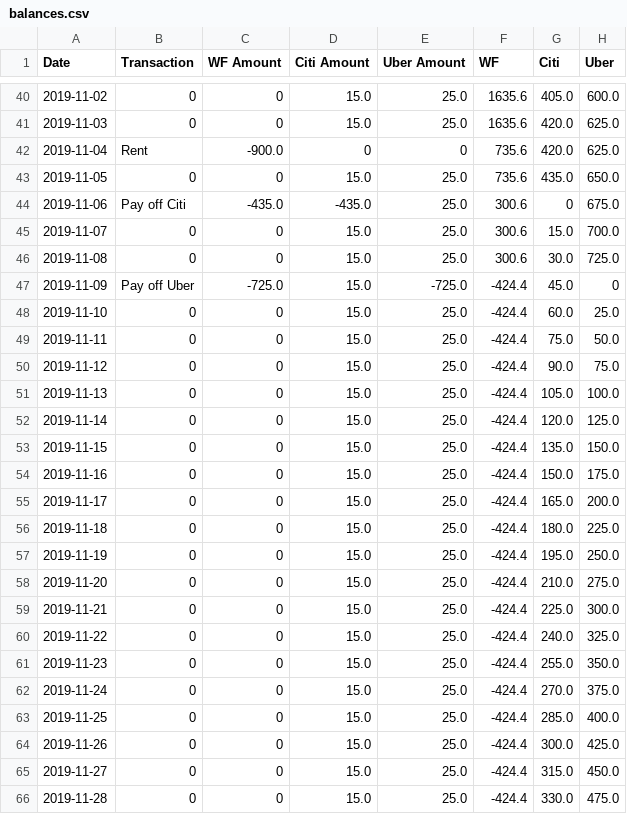
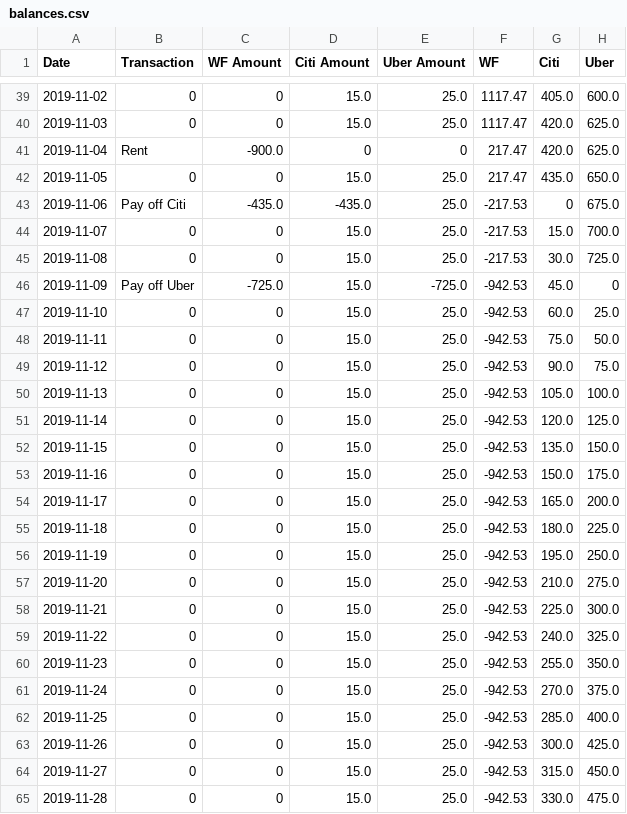
Before and after one commit to eitrheim/Budget, a CSV file: balances.csv, drawn as a sheet; only a part is shown, gaps mark what is left out; the diff covers the shown part only.

```diff
--- a/balances.csv
+++ b/balances.csv
@@ -40,27 +39,27 @@ Date,Transaction,WF Amount,Citi Amount,Uber Amount,WF,Citi,Uber
-2019-11-02,0,0,15.0,25.0,1635.6,405.0,600.0
-2019-11-03,0,0,15.0,25.0,1635.6,420.0,625.0
-2019-11-04,Rent,-900.0,0,0,735.6,420.0,625.0
-2019-11-05,0,0,15.0,25.0,735.6,435.0,650.0
-2019-11-06,Pay off Citi,-435.0,-435.0,25.0,300.6,0,675.0
-2019-11-07,0,0,15.0,25.0,300.6,15.0,700.0
-2019-11-08,0,0,15.0,25.0,300.6,30.0,725.0
-2019-11-09,Pay off Uber,-725.0,15.0,-725.0,-424.4,45.0,0
-2019-11-10,0,0,15.0,25.0,-424.4,60.0,25.0
-2019-11-11,0,0,15.0,25.0,-424.4,75.0,50.0
-2019-11-12,0,0,15.0,25.0,-424.4,90.0,75.0
-2019-11-13,0,0,15.0,25.0,-424.4,105.0,100.0
-2019-11-14,0,0,15.0,25.0,-424.4,120.0,125.0
-2019-11-15,0,0,15.0,25.0,-424.4,135.0,150.0
-2019-11-16,0,0,15.0,25.0,-424.4,150.0,175.0
-2019-11-17,0,0,15.0,25.0,-424.4,165.0,200.0
-2019-11-18,0,0,15.0,25.0,-424.4,180.0,225.0
-2019-11-19,0,0,15.0,25.0,-424.4,195.0,250.0
-2019-11-20,0,0,15.0,25.0,-424.4,210.0,275.0
-2019-11-21,0,0,15.0,25.0,-424.4,225.0,300.0
-2019-11-22,0,0,15.0,25.0,-424.4,240.0,325.0
-2019-11-23,0,0,15.0,25.0,-424.4,255.0,350.0
-2019-11-24,0,0,15.0,25.0,-424.4,270.0,375.0
-2019-11-25,0,0,15.0,25.0,-424.4,285.0,400.0
-2019-11-26,0,0,15.0,25.0,-424.4,300.0,425.0
-2019-11-27,0,0,15.0,25.0,-424.4,315.0,450.0
-2019-11-28,0,0,15.0,25.0,-424.4,330.0,475.0
+2019-11-02,0,0,15.0,25.0,1117.47,405.0,600.0
+2019-11-03,0,0,15.0,25.0,1117.47,420.0,625.0
+2019-11-04,Rent,-900.0,0,0,217.47,420.0,625.0
+2019-11-05,0,0,15.0,25.0,217.47,435.0,650.0
+2019-11-06,Pay off Citi,-435.0,-435.0,25.0,-217.53,0,675.0
+2019-11-07,0,0,15.0,25.0,-217.53,15.0,700.0
+2019-11-08,0,0,15.0,25.0,-217.53,30.0,725.0
+2019-11-09,Pay off Uber,-725.0,15.0,-725.0,-942.53,45.0,0
+2019-11-10,0,0,15.0,25.0,-942.53,60.0,25.0
+2019-11-11,0,0,15.0,25.0,-942.53,75.0,50.0
+2019-11-12,0,0,15.0,25.0,-942.53,90.0,75.0
+2019-11-13,0,0,15.0,25.0,-942.53,105.0,100.0
+2019-11-14,0,0,15.0,25.0,-942.53,120.0,125.0
+2019-11-15,0,0,15.0,25.0,-942.53,135.0,150.0
+2019-11-16,0,0,15.0,25.0,-942.53,150.0,175.0
+2019-11-17,0,0,15.0,25.0,-942.53,165.0,200.0
+2019-11-18,0,0,15.0,25.0,-942.53,180.0,225.0
+2019-11-19,0,0,15.0,25.0,-942.53,195.0,250.0
+2019-11-20,0,0,15.0,25.0,-942.53,210.0,275.0
+2019-11-21,0,0,15.0,25.0,-942.53,225.0,300.0
+2019-11-22,0,0,15.0,25.0,-942.53,240.0,325.0
+2019-11-23,0,0,15.0,25.0,-942.53,255.0,350.0
+2019-11-24,0,0,15.0,25.0,-942.53,270.0,375.0
+2019-11-25,0,0,15.0,25.0,-942.53,285.0,400.0
+2019-11-26,0,0,15.0,25.0,-942.53,300.0,425.0
+2019-11-27,0,0,15.0,25.0,-942.53,315.0,450.0
+2019-11-28,0,0,15.0,25.0,-942.53,330.0,475.0
```
Also changed, not shown: 1 added row, 2 removed rows and 94 edited cells elsewhere in this file, 1 other file.
